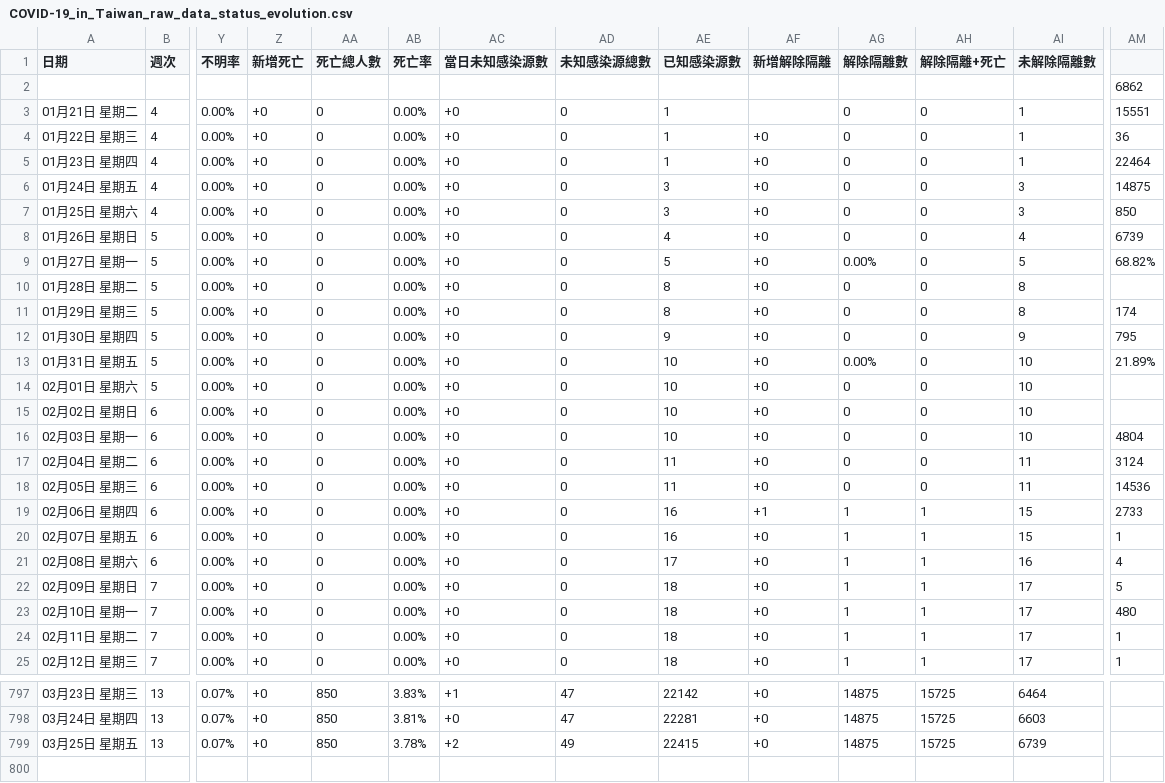
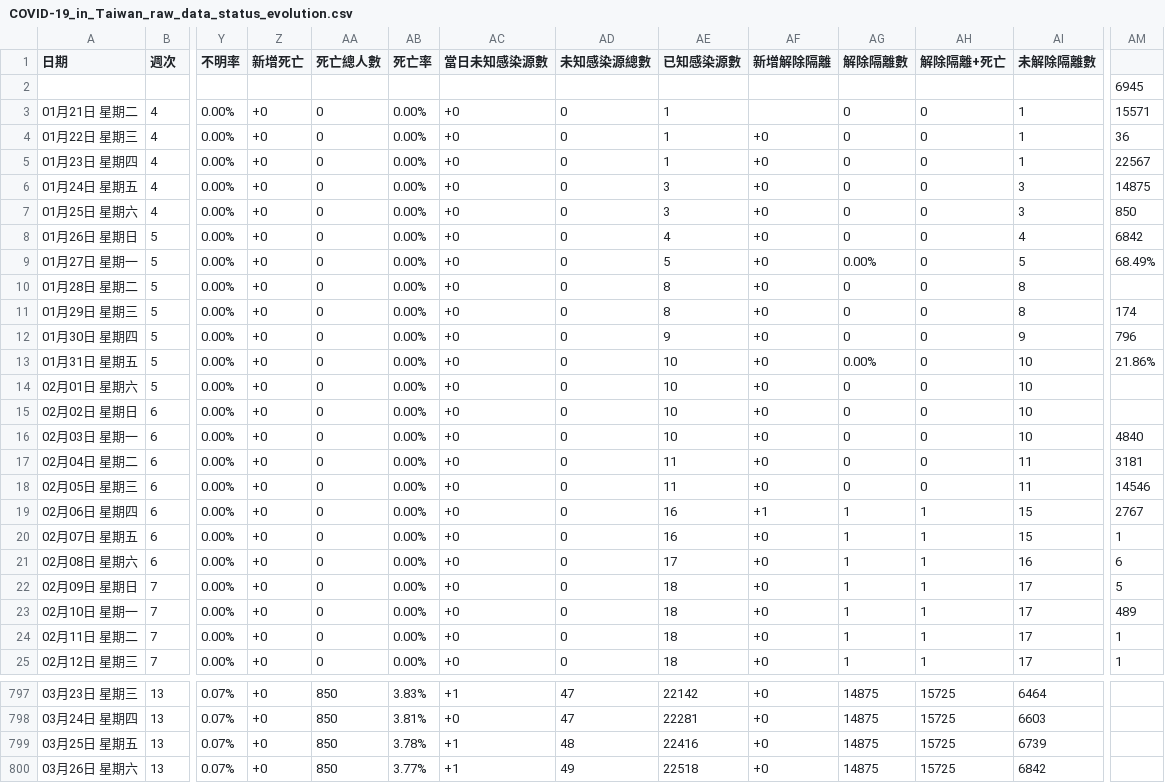
Before and after one commit to Linc-tw/COVID_breakdown, a CSV file: raw_data/COVID-19_in_Taiwan_raw_data_status_evolution.csv, drawn as a sheet; only a part is shown, gaps mark what is left out; rows hold the shown columns only; the diff covers the shown part only; the diff names each change by its address in the sheet, - before the commit and + after, or states it on an @@ line.

Commit message:
Automatic data update

```diff
--- a/raw_data/COVID-19_in_Taiwan_raw_data_status_evolution.csv
+++ b/raw_data/COVID-19_in_Taiwan_raw_data_status_evolution.csv
-AM2: 6862
+AM2: 6945
-AM3: 15551
+AM3: 15571
-AM5: 22464
+AM5: 22567
-AM8: 6739
+AM8: 6842
-AM9: 68.82%
+AM9: 68.49%
-AM12: 795
+AM12: 796
-AM13: 21.89%
+AM13: 21.86%
-AM16: 4804
+AM16: 4840
-AM17: 3124
+AM17: 3181
-AM18: 14536
+AM18: 14546
-AM19: 2733
+AM19: 2767
-AM21: 4
+AM21: 6
-AM23: 480
+AM23: 489
-AC799 (當日未知感染源數): +2
+AC799 (當日未知感染源數): +1
-AD799 (未知感染源總數): 49
+AD799 (未知感染源總數): 48
-AE799 (已知感染源數): 22415
+AE799 (已知感染源數): 22416
+row 800: 03月26日 星期六 | 13 | 0.07% | +0 | 850 | 3.77% | +1 | 49 | 22518 | +0 | 14875 | 15725 | 6842
```
Also changed, not shown: 8 edited cells elsewhere in this file, processed_data/2022/case_counts_by_report_day.csv, processed_data/2022/local_case_per_county.csv, 45 other files.
